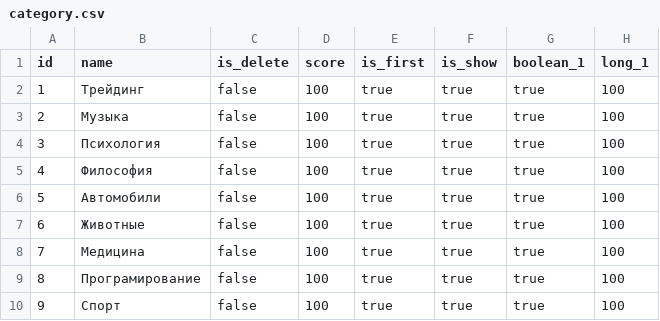
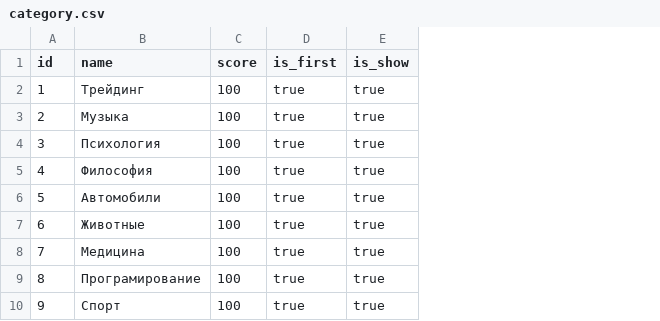
Before and after one commit to 23regionn/TG-bot, a CSV file: src/main/resources/config/liquibase/fake-data/category.csv, drawn as a sheet; only a part is shown; the diff names each change by its address in the sheet, - before the commit and + after, or states it on an @@ line.

```diff
--- a/src/main/resources/config/liquibase/fake-data/category.csv
+++ b/src/main/resources/config/liquibase/fake-data/category.csv
-column C (is_delete), rows 2-10: all false
-column G (boolean_1), rows 2-10: all true
-column H (long_1), rows 2-10: all 100
```
Also changed, not shown: 6 other files.
